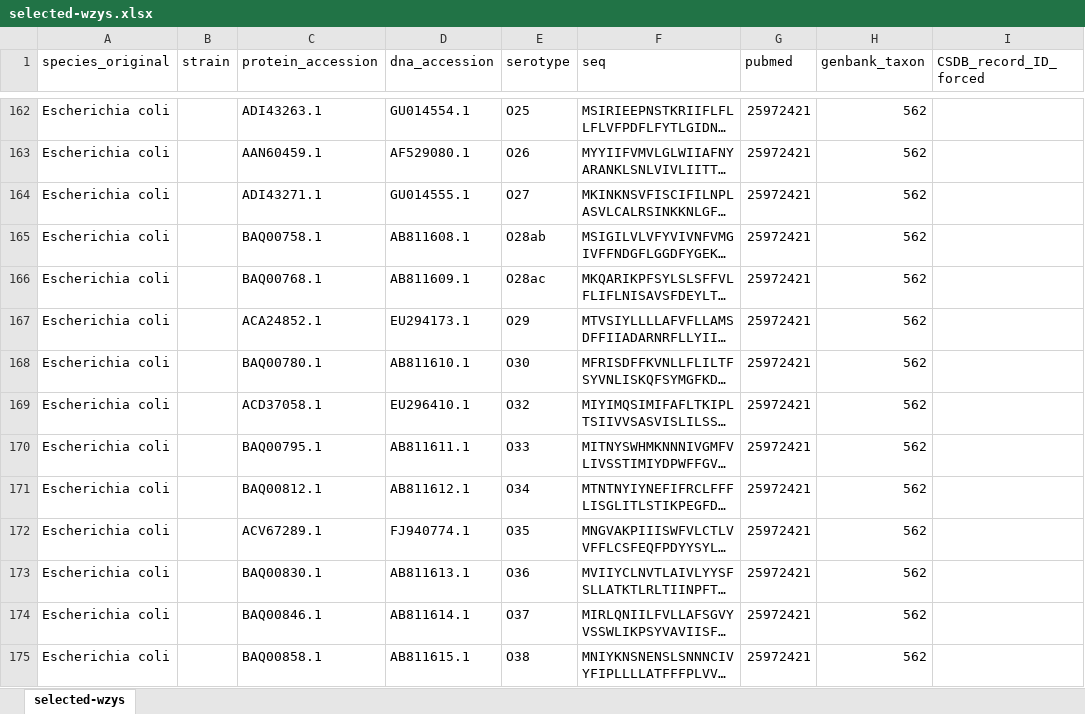
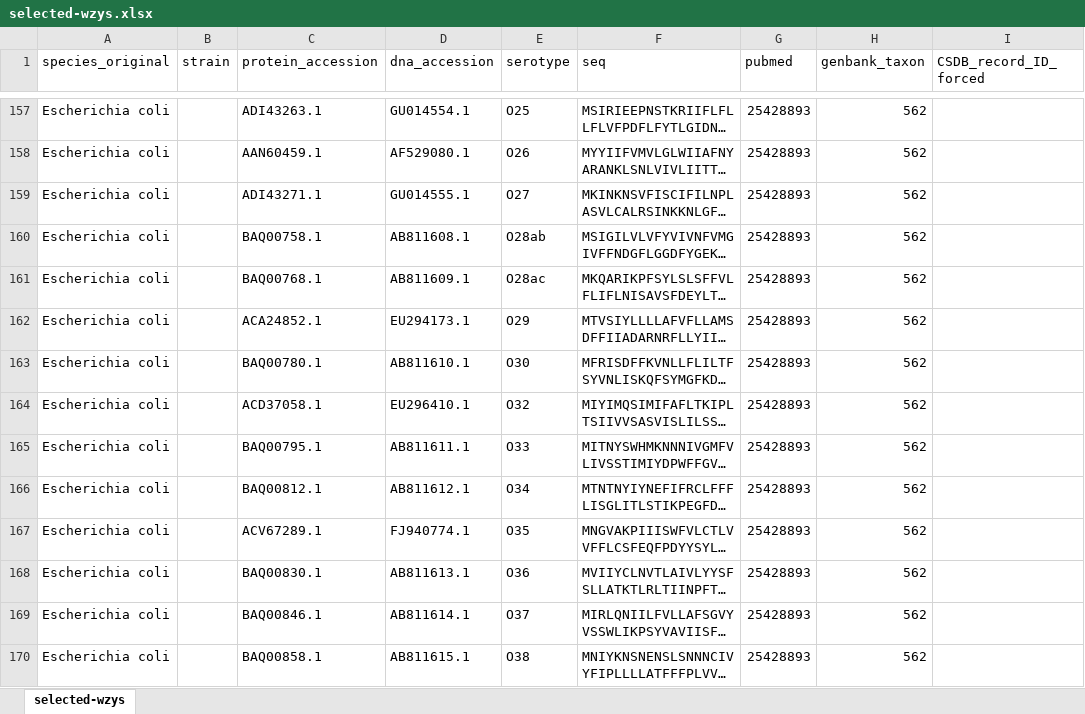
Before and after one commit to idameitil/sdpl-utilizing-gts, an Excel workbook: data/selected-wzys.xlsx, sheet selected-wzys, drawn as a sheet; only a part is shown, gaps mark what is left out; long unchanged cells end in …; values as stored, in another font and other column widths than the file's, no cell formats; conditional formats not drawn; addresses are those after the commit; the diff covers the shown part only; the diff names each change by its address in the sheet, - before the commit and + after, or states it on an @@ line.

Commit message:
curation of wzys

```diff
--- a/data/selected-wzys.xlsx (sheet selected-wzys)
+++ b/data/selected-wzys.xlsx (sheet selected-wzys)
-G157:G170 (pubmed): 25972421
+G157:G170 (pubmed): 25428893
```
Also changed, not shown: 17 removed rows, 33 moved rows and 196 edited cells elsewhere in this sheet, cell formats.
